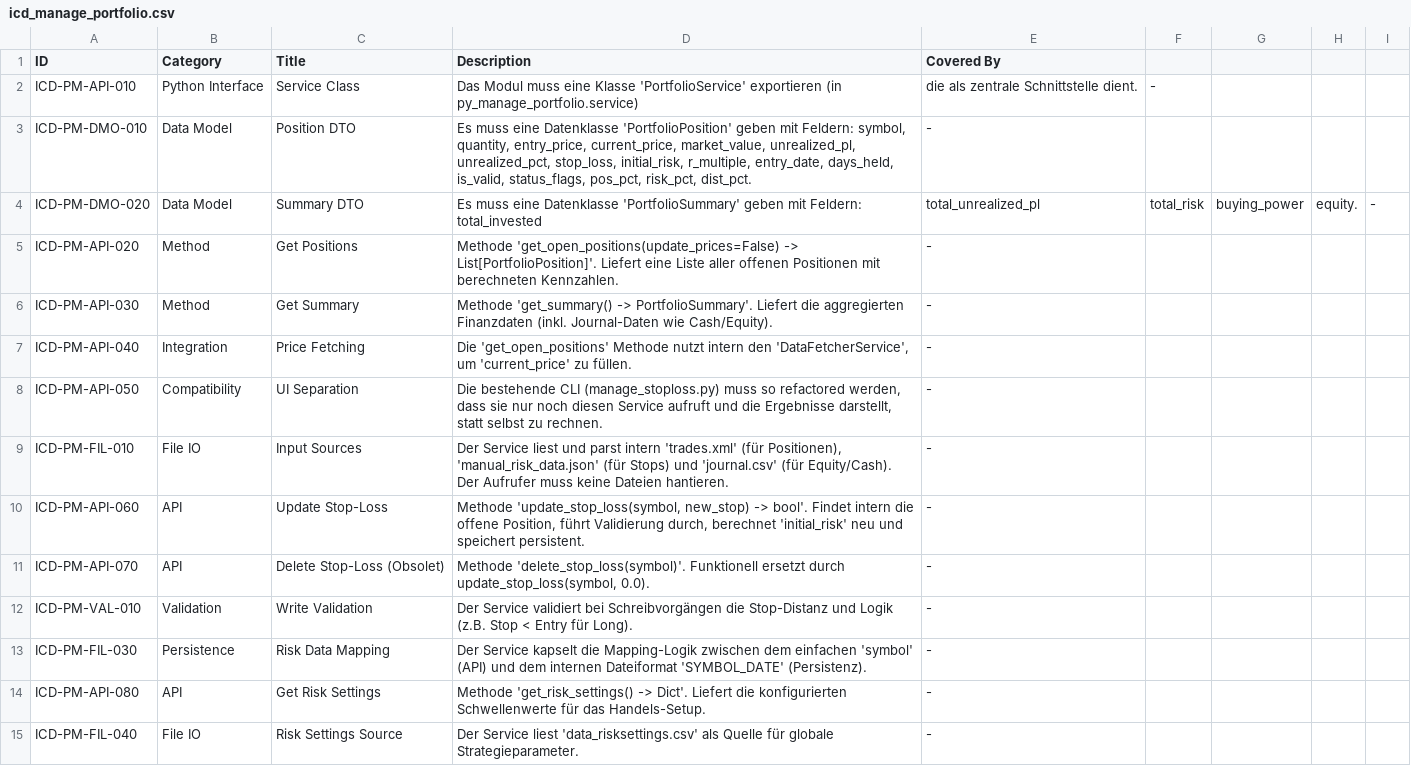
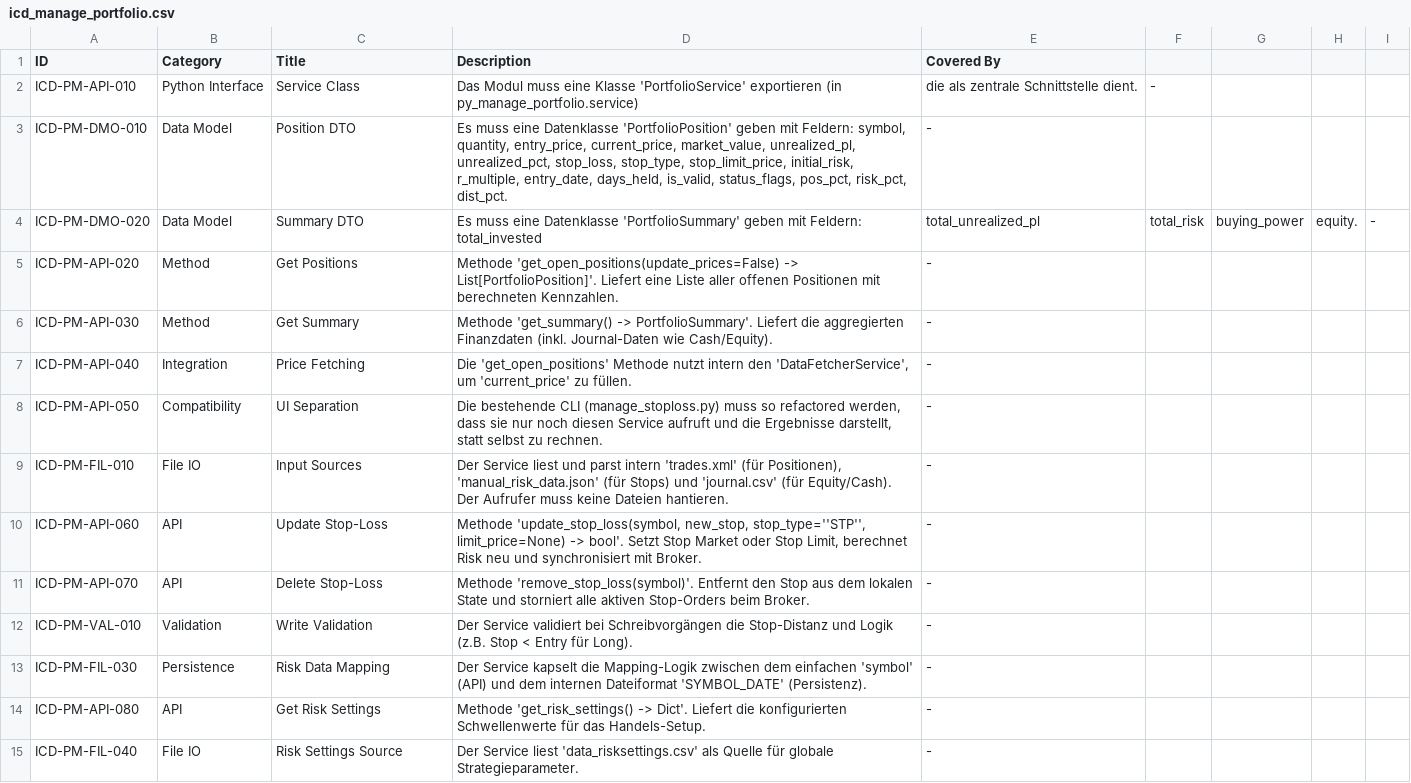
Before and after one commit to ganjoe/stock-logger-v3, a CSV file: py_manage_portfolio/docs/icd_manage_portfolio.csv (was icd_manage_portfolio.csv), drawn as a sheet; only a part is shown.

```diff
--- a/icd_manage_portfolio.csv
+++ b/py_manage_portfolio/docs/icd_manage_portfolio.csv
@@ -2,3 +2,3 @@ ID,Category,Title,Description,Covered By
 ICD-PM-API-010,Python Interface,Service Class,Das Modul muss eine Klasse 'PortfolioService' exportieren (in py_manage_portfolio.service), die als zentrale Schnittstelle dient.,-
-ICD-PM-DMO-010,Data Model,Position DTO,"Es muss eine Datenklasse 'PortfolioPosition' geben mit Feldern: symbol, quantity, entry_price, current_price, market_value, unrealized_pl, unrealized_pct, stop_loss, initial_risk, r_multiple, entry_date, days_held, is_valid, status_flags, pos_pct, risk_pct, dist_pct.",-
+ICD-PM-DMO-010,Data Model,Position DTO,"Es muss eine Datenklasse 'PortfolioPosition' geben mit Feldern: symbol, quantity, entry_price, current_price, market_value, unrealized_pl, unrealized_pct, stop_loss, stop_type, stop_limit_price, initial_risk, r_multiple, entry_date, days_held, is_valid, status_flags, pos_pct, risk_pct, dist_pct.",-
 ICD-PM-DMO-020,Data Model,Summary DTO,Es muss eine Datenklasse 'PortfolioSummary' geben mit Feldern: total_invested, total_unrealized_pl, total_risk, buying_power, equity.,-
@@ -9,4 +9,4 @@ ICD-PM-API-050,Compatibility,UI Separation,"Die bestehende CLI (manage_stoploss.
 ICD-PM-FIL-010,File IO,Input Sources,"Der Service liest und parst intern 'trades.xml' (für Positionen), 'manual_risk_data.json' (für Stops) und 'journal.csv' (für Equity/Cash). Der Aufrufer muss keine Dateien hantieren.",-
-ICD-PM-API-060,API,Update Stop-Loss,"Methode 'update_stop_loss(symbol, new_stop) -> bool'. Findet intern die offene Position, führt Validierung durch, berechnet 'initial_risk' neu und speichert persistent.",-
-ICD-PM-API-070,API,Delete Stop-Loss (Obsolet),"Methode 'delete_stop_loss(symbol)'. Funktionell ersetzt durch update_stop_loss(symbol, 0.0).",-
+ICD-PM-API-060,API,Update Stop-Loss,"Methode 'update_stop_loss(symbol, new_stop, stop_type=''STP'', limit_price=None) -> bool'. Setzt Stop Market oder Stop Limit, berechnet Risk neu und synchronisiert mit Broker.",-
+ICD-PM-API-070,API,Delete Stop-Loss,"Methode 'remove_stop_loss(symbol)'. Entfernt den Stop aus dem lokalen State und storniert alle aktiven Stop-Orders beim Broker.",-
 ICD-PM-VAL-010,Validation,Write Validation,Der Service validiert bei Schreibvorgängen die Stop-Distanz und Logik (z.B. Stop < Entry für Long).,-
```
Also changed, not shown: py_broker_captrader/icd_broker_captrader.csv, py_manage_portfolio/docs/alm_portfolio-manager.csv, 62 other files.
